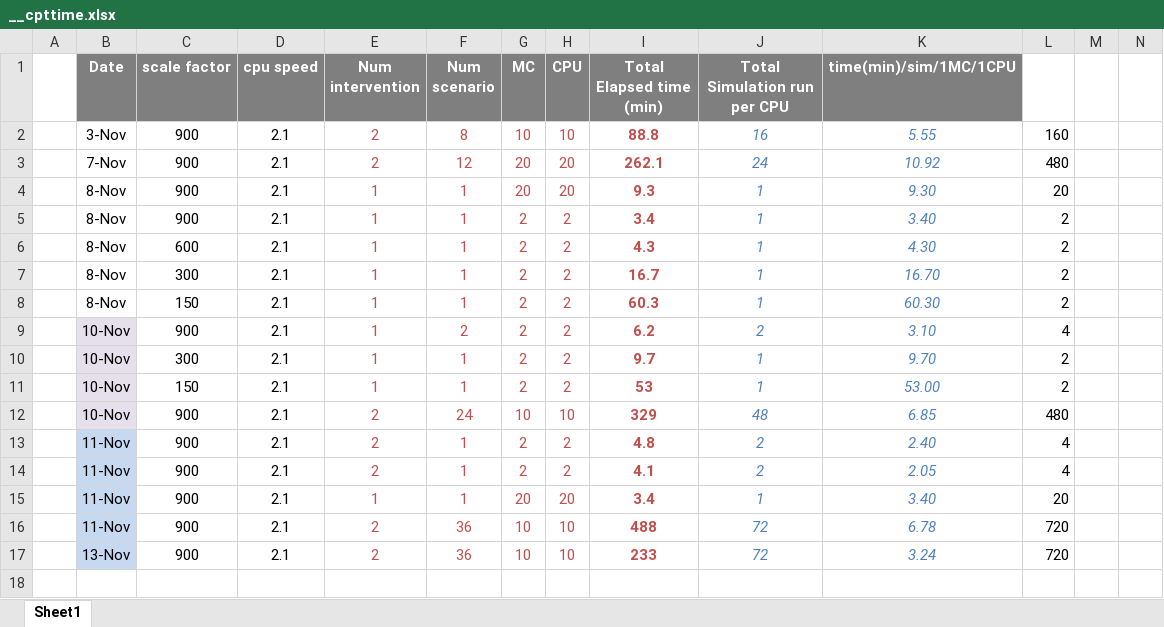
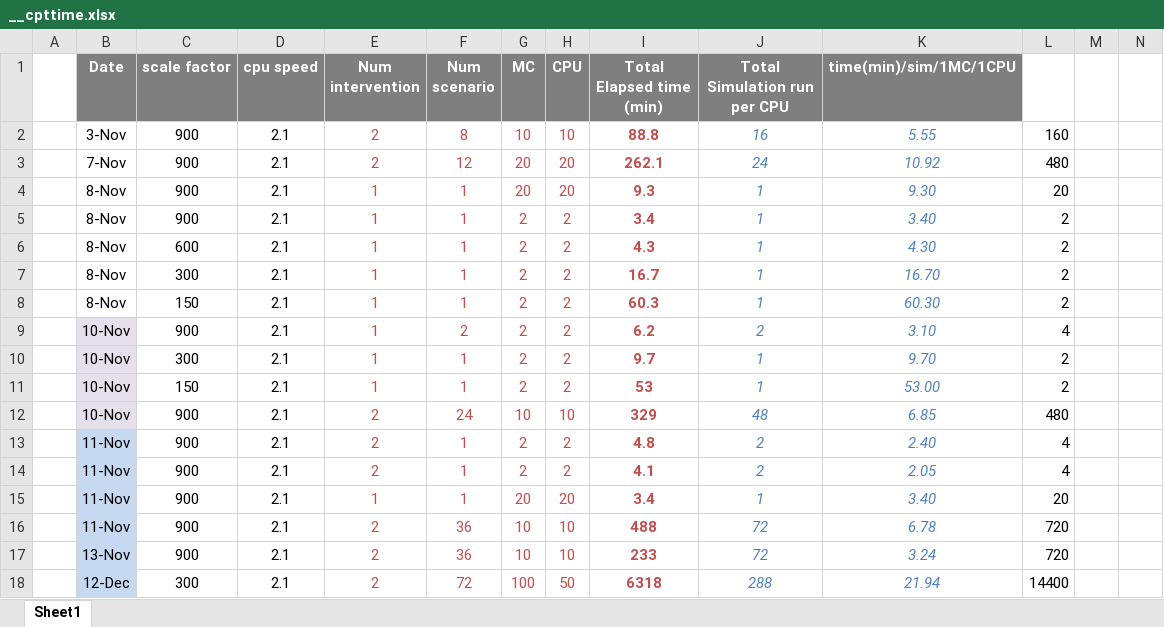
Before and after one commit to davidchampredon/naf, an Excel workbook: __cpttime.xlsx, sheet Sheet1, drawn as a sheet; only a part is shown; values as stored, in another font and other column widths than the file's, no borders; charts and pictures not drawn; rows hold the shown columns only; the diff names each change by its address in the sheet, - before the commit and + after, or states it on an @@ line.

```diff
--- a/__cpttime.xlsx (sheet Sheet1)
+++ b/__cpttime.xlsx (sheet Sheet1)
+row 18:  | 12-Dec | 300 | 2.1 | 2 | 72 | 100 | 50 | 6318 | 288 | 21.94 | 14400
```
Also changed, not shown: charts or pictures, 3 other files.
